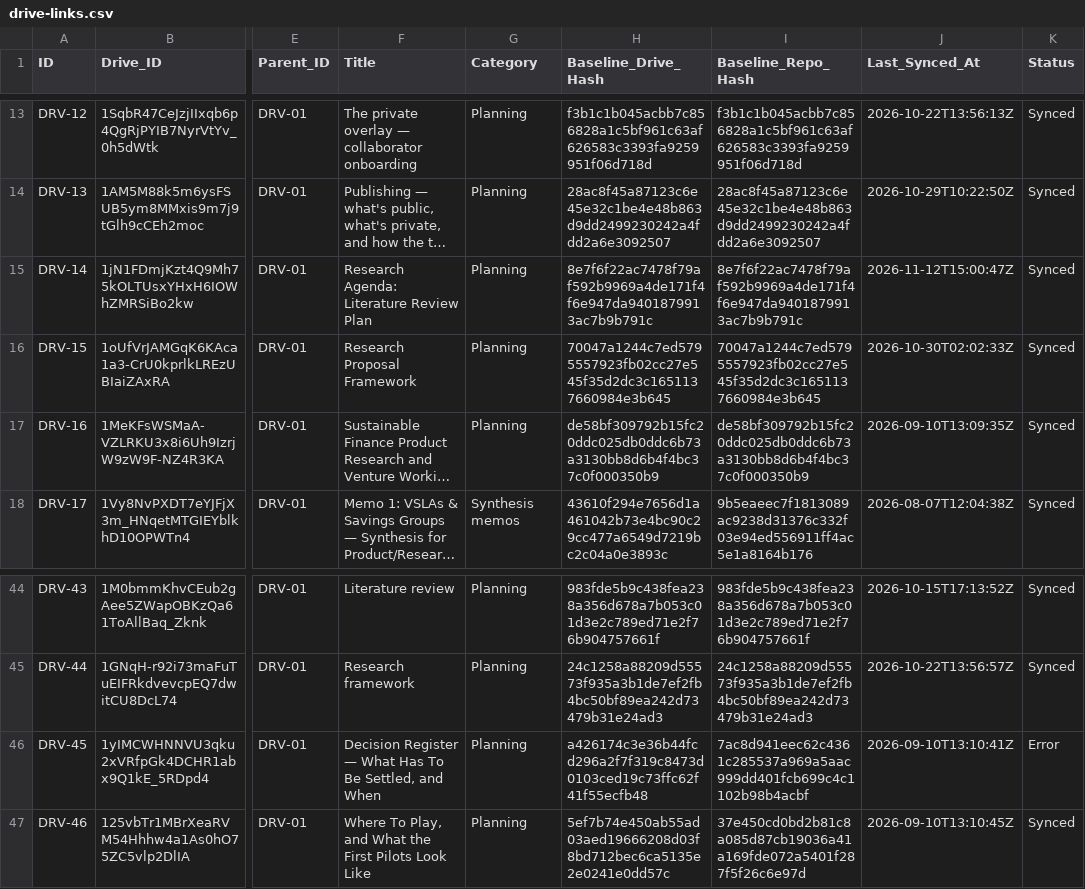
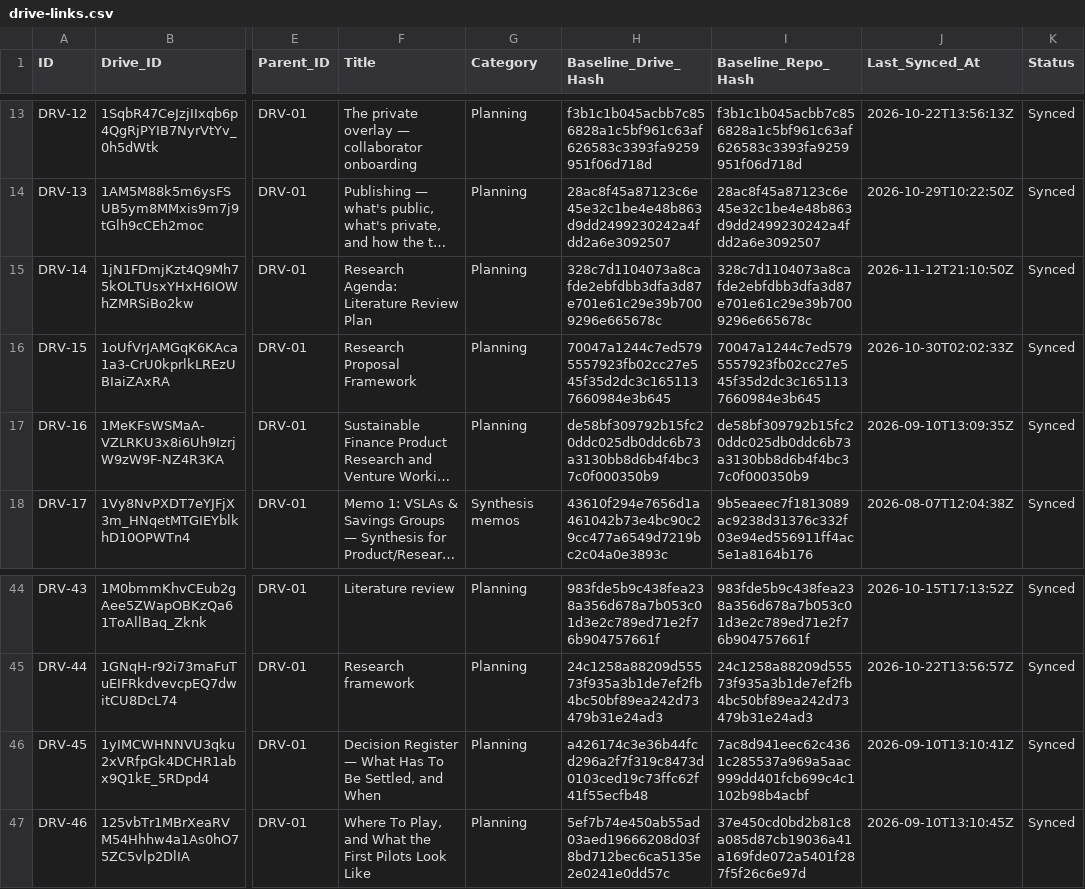
Before and after one commit to benbaichmankass/sustainable-finance-venture, a CSV file: data/drive-links.csv, drawn as a sheet; only a part is shown, gaps mark what is left out; long unchanged cells end in …; the diff names each change by its address in the sheet, - before the commit and + after, or states it on an @@ line.

```diff
--- a/data/drive-links.csv
+++ b/data/drive-links.csv
-H15 (Baseline_Drive_Hash): 8e7f6f22ac7478f79af592b9969a4de171f4f6e947da9401879913ac7b9b791c
+H15 (Baseline_Drive_Hash): 328c7d1104073a8cafde2ebfdbb3dfa3d87e701e61c29e39b7009296e665678c
-I15 (Baseline_Repo_Hash): 8e7f6f22ac7478f79af592b9969a4de171f4f6e947da9401879913ac7b9b791c
+I15 (Baseline_Repo_Hash): 328c7d1104073a8cafde2ebfdbb3dfa3d87e701e61c29e39b7009296e665678c
-J15 (Last_Synced_At): 2026-11-12T15:00:47Z
+J15 (Last_Synced_At): 2026-11-12T21:10:50Z
-K46 (Status): Error
+K46 (Status): Synced
```
Also changed, not shown: 2 other files.
